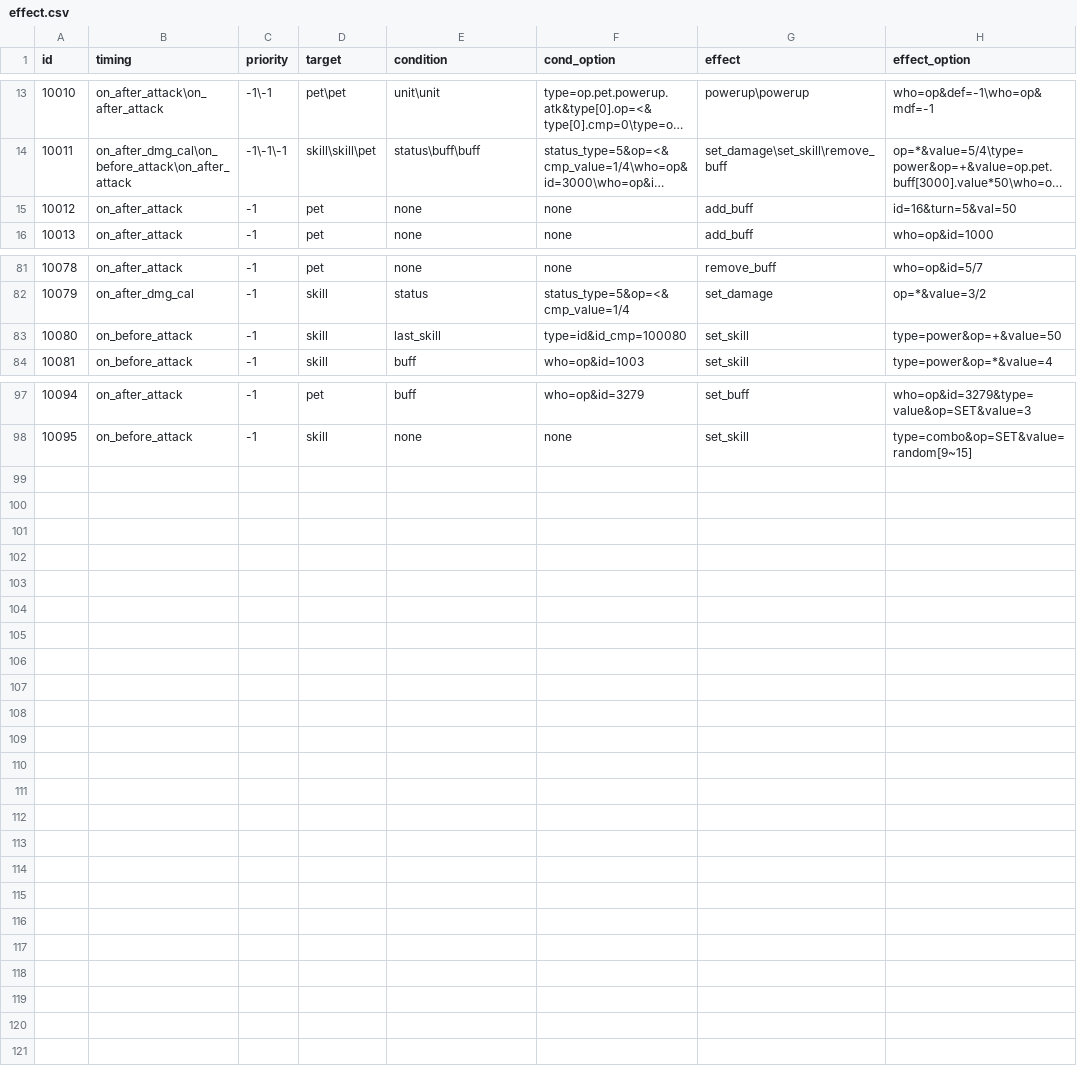
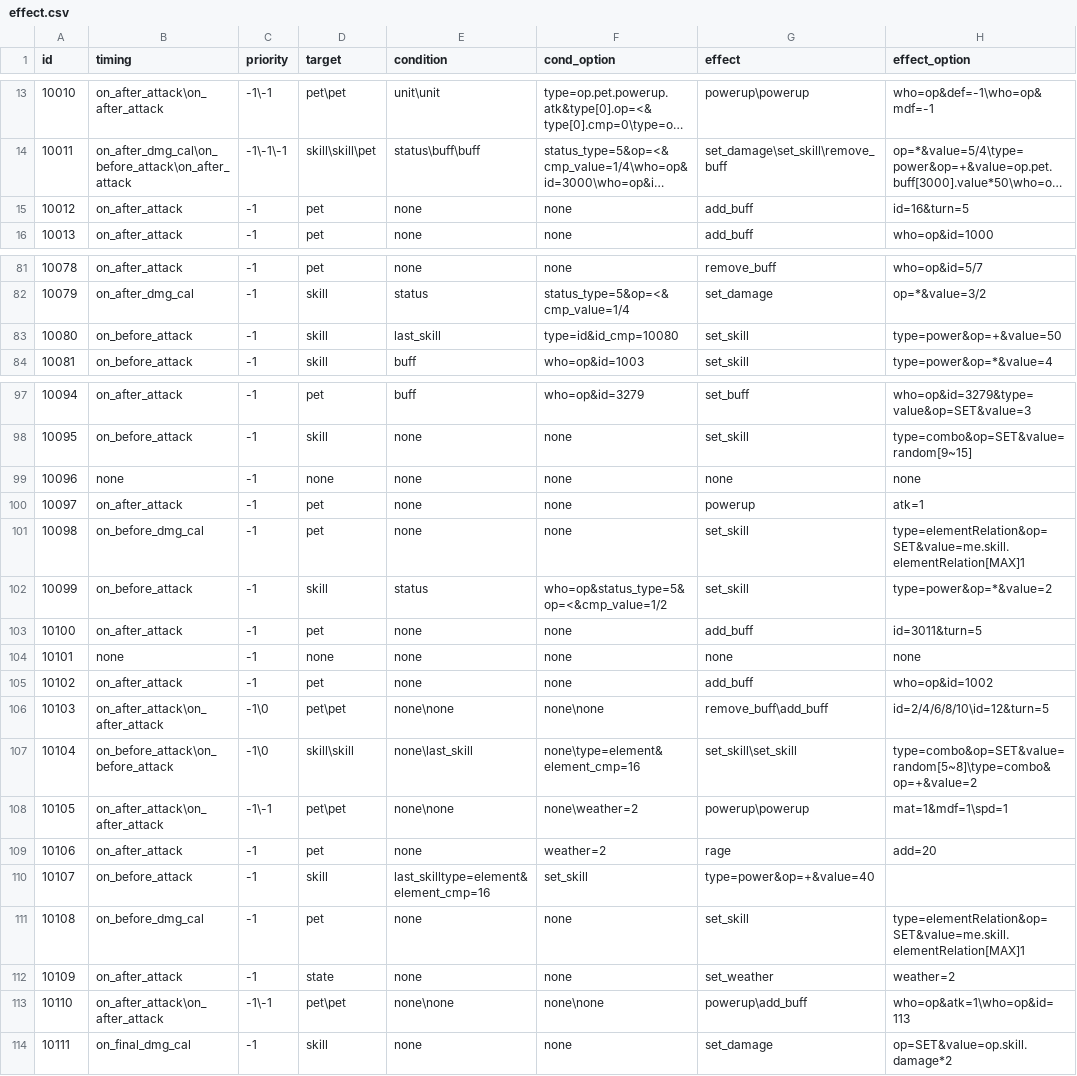
Before and after one commit to Brady29655751/Seer2, a CSV file: Skills/effect.csv, drawn as a sheet; only a part is shown, gaps mark what is left out; long unchanged cells end in …; the diff names each change by its address in the sheet, - before the commit and + after, or states it on an @@ line.

```diff
--- a/Skills/effect.csv
+++ b/Skills/effect.csv
-H15 (effect_option): id=16&turn=5&val=50
+H15 (effect_option): id=16&turn=5
-F83 (cond_option): type=id&id_cmp=100080
+F83 (cond_option): type=id&id_cmp=10080
+row 99: 10096 | none | -1 | none | none | none | none | none
+row 100: 10097 | on_after_attack | -1 | pet | none | none | powerup | atk=1
+row 101: 10098 | on_before_dmg_cal | -1 | pet | none | none | set_skill | type=elementRelation&op=SET&value=me.skill.elementRelation[MAX]1
+row 102: 10099 | on_before_attack | -1 | skill | status | who=op&status_type=5&op=<&cmp_value=1/2 | set_skill | type=power&op=*&value=2
+row 103: 10100 | on_after_attack | -1 | pet | none | none | add_buff | id=3011&turn=5
+row 104: 10101 | none | -1 | none | none | none | none | none
+row 105: 10102 | on_after_attack | -1 | pet | none | none | add_buff | who=op&id=1002
+row 106: 10103 | on_after_attack\on_after_attack | -1\0 | pet\pet | none\none | none\none | remove_buff\add_buff | id=2/4/6/8/10\id=12&turn=5
+row 107: 10104 | on_before_attack\on_before_attack | -1\0 | skill\skill | none\last_skill | none\type=element&element_cmp=16 | set_skill\set_skill | type=combo&op=SET&value=random[5~8]\type=combo&op=+&value=2
+row 108: 10105 | on_after_attack\on_after_attack | -1\-1 | pet\pet | none\none | none\weather=2 | powerup\powerup | mat=1&mdf=1\spd=1
+row 109: 10106 | on_after_attack | -1 | pet | none | weather=2 | rage | add=20
+row 110: 10107 | on_before_attack | -1 | skill | last_skilltype=element&element_cmp=16 | set_skill | type=power&op=+&value=40
+row 111: 10108 | on_before_dmg_cal | -1 | pet | none | none | set_skill | type=elementRelation&op=SET&value=me.skill.elementRelation[MAX]1
+row 112: 10109 | on_after_attack | -1 | state | none | none | set_weather | weather=2
+row 113: 10110 | on_after_attack\on_after_attack | -1\-1 | pet\pet | none\none | none\none | powerup\add_buff | who=op&atk=1\who=op&id=113
+row 114: 10111 | on_final_dmg_cal | -1 | skill | none | none | set_damage | op=SET&value=op.skill.damage*2
```
Also changed, not shown: Buffs/effect.csv, Buffs/info.csv, 2 other files.
